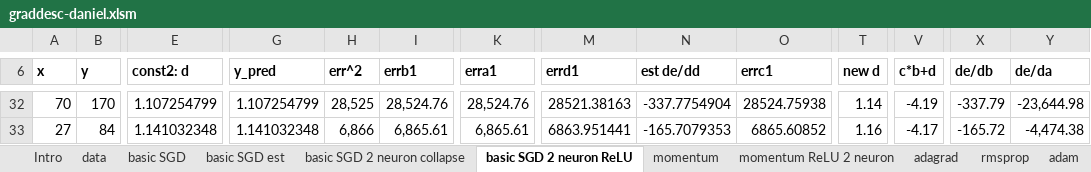
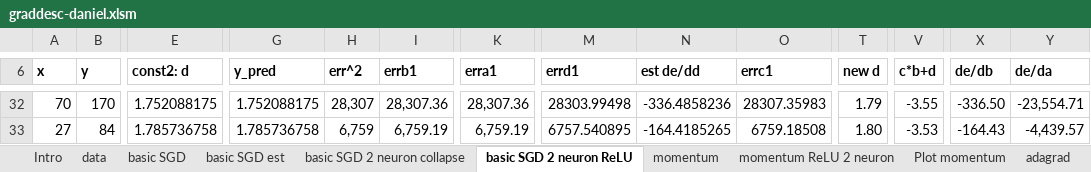
Before and after one commit to EmbraceLife/explore-fastai, an Excel workbook: fastai-excel/graddesc-daniel.xlsm, sheet basic SGD 2 neuron ReLU, drawn as a sheet; only a part is shown, gaps mark what is left out; values as stored, in another font and other column widths than the file's, no borders; charts and pictures not drawn; the diff covers the shown part only; the diff names each change by its address in the sheet, - before the commit and + after, or states it on an @@ line.

Commit message:
Plot momentum added

```diff
--- a/fastai-excel/graddesc-daniel.xlsm (sheet basic SGD 2 neuron ReLU)
+++ b/fastai-excel/graddesc-daniel.xlsm (sheet basic SGD 2 neuron ReLU)
+sheet tab: Plot momentum
-E32 (const2: d): 1.107254799
+E32 (const2: d): 1.752088175
-G32 (y_pred): 1.107254799
+G32 (y_pred): 1.752088175
-H32 (err^2): 28,525
+H32 (err^2): 28,307
-I32 (errb1): 28,524.76
+I32 (errb1): 28,307.36
-K32 (erra1): 28,524.76
+K32 (erra1): 28,307.36
-M32 (errd1): 28521.38163
+M32 (errd1): 28303.99498
-N32 (est de/dd): -337.7754904
+N32 (est de/dd): -336.4858236
-O32 (errc1): 28524.75938
+O32 (errc1): 28307.35983
-T32 (new d): 1.14
+T32 (new d): 1.79
-V32 (c*b+d): -4.19
+V32 (c*b+d): -3.55
-X32 (de/db): -337.79
+X32 (de/db): -336.50
-Y32 (de/da): -23,644.98
+Y32 (de/da): -23,554.71
-E33 (const2: d): 1.141032348
+E33 (const2: d): 1.785736758
-G33 (y_pred): 1.141032348
+G33 (y_pred): 1.785736758
-H33 (err^2): 6,866
+H33 (err^2): 6,759
-I33 (errb1): 6,865.61
+I33 (errb1): 6,759.19
-K33 (erra1): 6,865.61
+K33 (erra1): 6,759.19
-M33 (errd1): 6863.951441
+M33 (errd1): 6757.540895
-N33 (est de/dd): -165.7079353
+N33 (est de/dd): -164.4185265
-O33 (errc1): 6865.60852
+O33 (errc1): 6759.18508
-T33 (new d): 1.16
+T33 (new d): 1.80
-V33 (c*b+d): -4.17
+V33 (c*b+d): -3.53
-X33 (de/db): -165.72
+X33 (de/db): -164.43
-Y33 (de/da): -4,474.38
+Y33 (de/da): -4,439.57
```
Also changed, not shown: 25 added rows, 25 removed rows and 32 edited cells elsewhere in this sheet, sheet momentum ReLU 2 neuron, hidden cells, charts or pictures.
